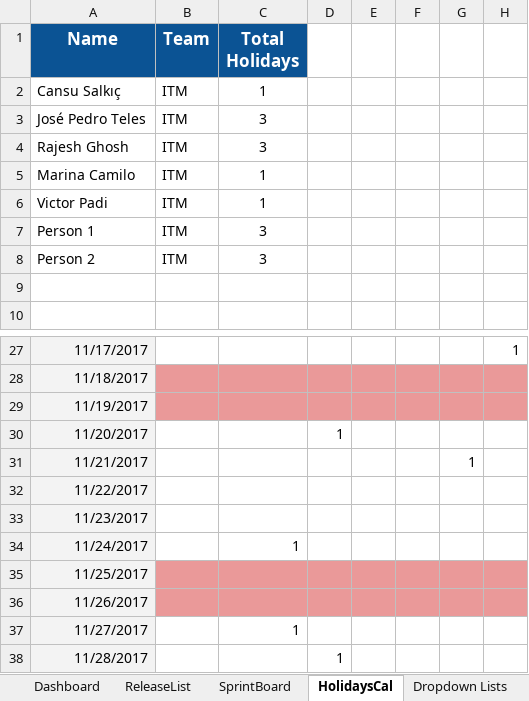
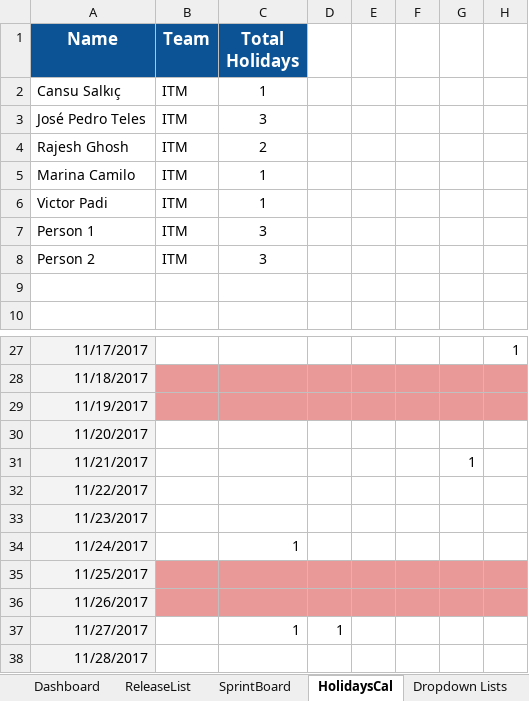
Before and after one commit to RajeshPerro/IT-ProjectManagement, an Excel workbook: E-Commerce-Dev.xlsx, sheet HolidaysCal, drawn as a sheet; only a part is shown, gaps mark what is left out; values as stored, in another font and other column widths than the file's, no borders; charts and pictures not drawn; the diff names each change by its address in the sheet, - before the commit and + after, or states it on an @@ line.

```diff
--- a/E-Commerce-Dev.xlsx (sheet HolidaysCal)
+++ b/E-Commerce-Dev.xlsx (sheet HolidaysCal)
-C4 (Total Holidays): 3
+C4 (Total Holidays): 2
-D30: 1
+D30: (empty)
-D37: (empty)
+D37: 1
-D38: 1
+D38: (empty)
```
Also changed, not shown: sheet TeamCap-2, sheet TeamCapacity-1, other sheet tabs, charts or pictures, 5 other files.
